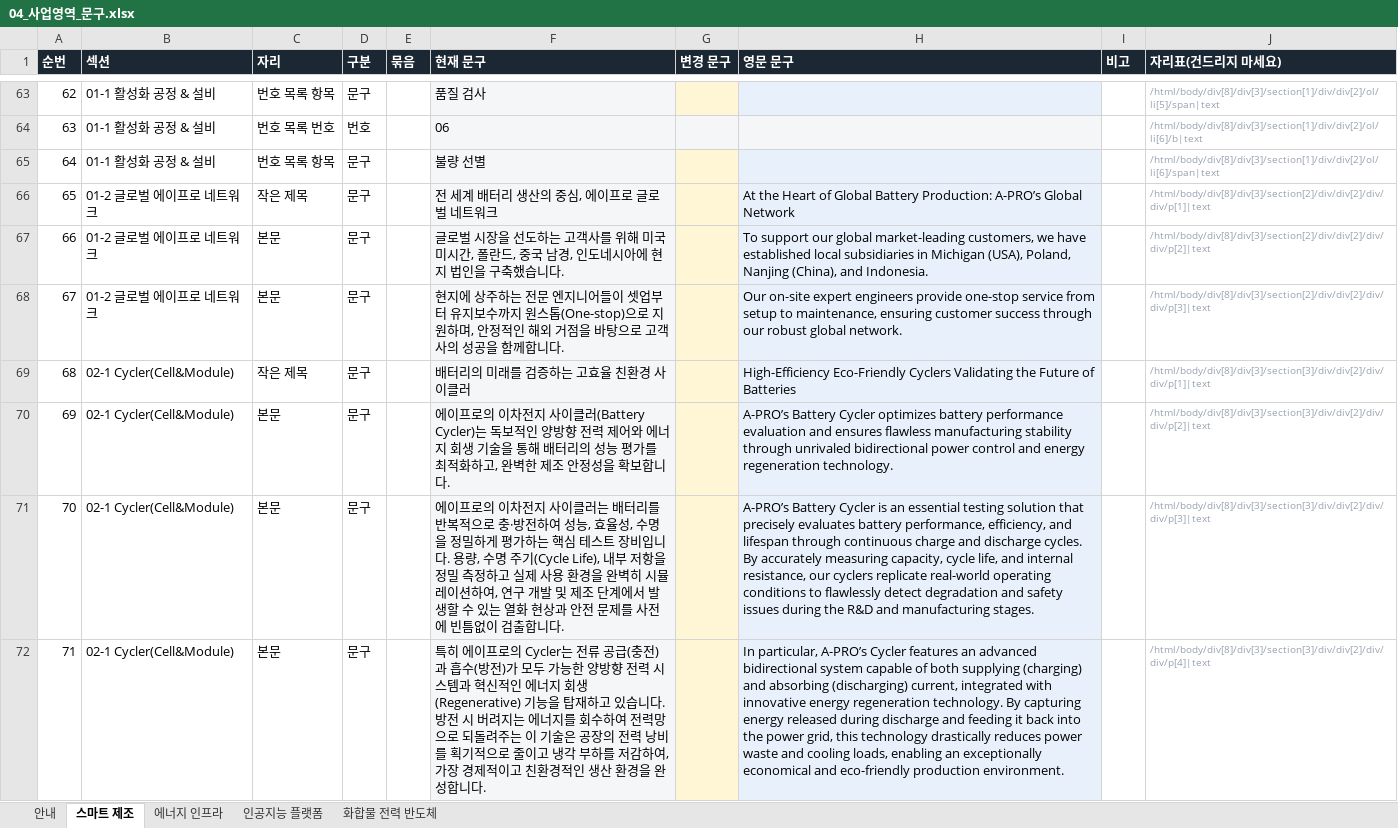
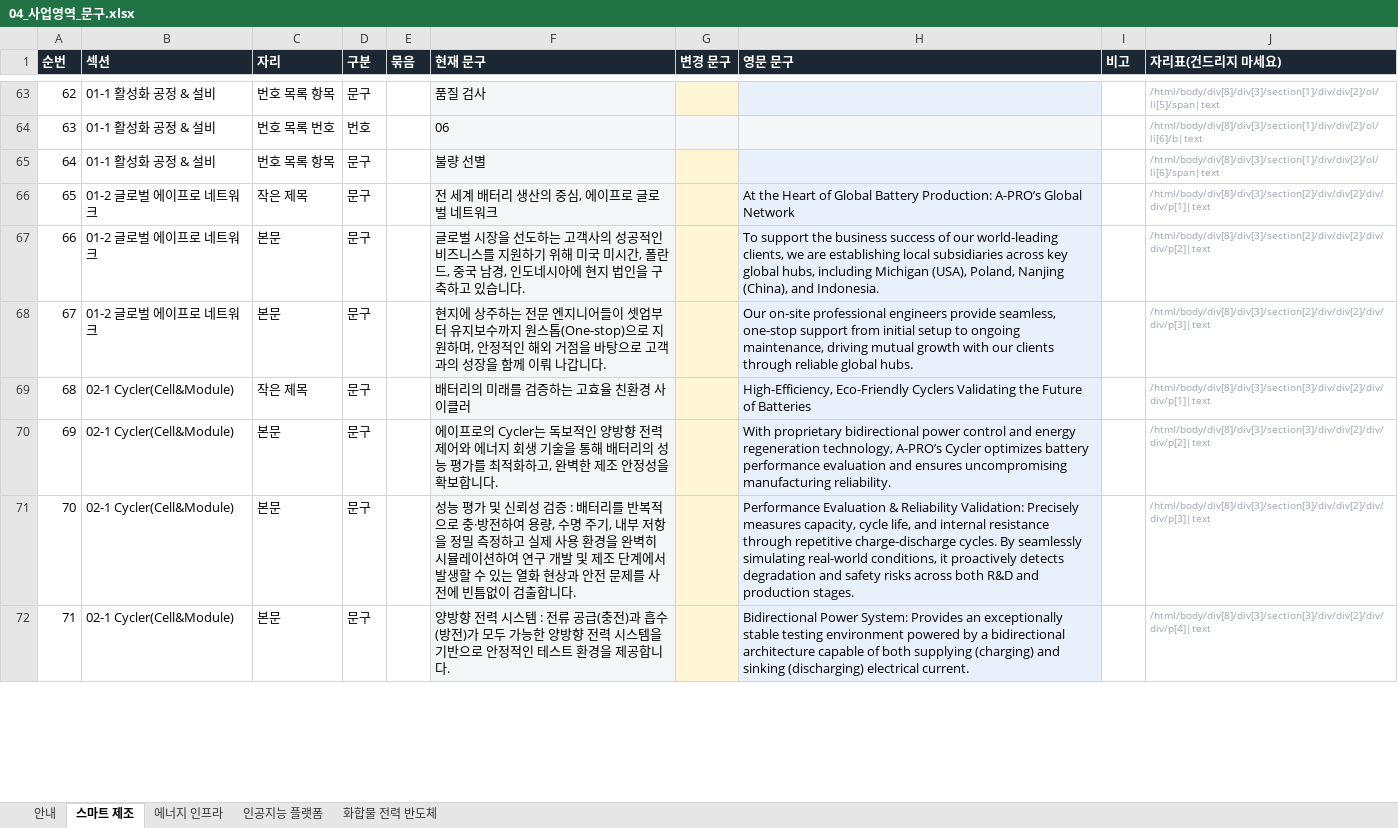
Before and after one commit to 01hye0ne/apro-website, an Excel workbook: content-export/04_사업영역_문구.xlsx, sheet 스마트 제조, drawn as a sheet; only a part is shown, gaps mark what is left out; values as stored, in another font and other column widths than the file's, no borders; the diff covers the shown part only; the diff names each change by its address in the sheet, - before the commit and + after, or states it on an @@ line.

```diff
--- a/content-export/04_사업영역_문구.xlsx (sheet 스마트 제조)
+++ b/content-export/04_사업영역_문구.xlsx (sheet 스마트 제조)
-F67 (현재 문구): …고객사를 위해 미국 미시간, 폴란드, 중국 남경, 인도네시아에 현지 법인을 구축했습니다.
+F67 (현재 문구): …고객사의 성공적인 비즈니스를 지원하기 위해 미국 미시간, 폴란드, 중국 남경, 인도네시아에 현지 법인을 구축하고 있습니다.
-H67 (영문 문구): To support our global market-leading customers, we have established local subsidiaries in Michigan (USA),…
+H67 (영문 문구): To support the business success of our world-leading clients, we are establishing local subsidiaries across key global hubs, including Michigan (USA),…
-F68 (현재 문구): …로 고객사의 성공을 함께합니다.
+F68 (현재 문구): …로 고객과의 성장을 함께 이뤄 나갑니다.
-H68 (영문 문구): Our on-site expert engineers provide one-stop service from setup to maintenance, ensuring customer success through our robust global network.
+H68 (영문 문구): Our on-site professional engineers provide seamless, one-stop support from initial setup to ongoing maintenance, driving mutual growth with our clients through reliable global hubs.
-H69 (영문 문구): High-Efficiency Eco-Friendly Cyclers…
+H69 (영문 문구): High-Efficiency, Eco-Friendly Cyclers…
-F70 (현재 문구): …프로의 이차전지 사이클러(Battery Cycler)는 독보…
+F70 (현재 문구): …프로의 Cycler는 독보…
-H70 (영문 문구): A-PRO’s Battery Cycler optimizes battery performance evaluation and ensures flawless manufacturing stability through unrivaled bidirectional power control and energy regeneration technology.
+H70 (영문 문구): With proprietary bidirectional power control and energy regeneration technology, A-PRO’s Cycler optimizes battery performance evaluation and ensures uncompromising manufacturing reliability.
-F71 (현재 문구): 에이프로의 이차전지 사이클러는 배터리를 반복적으로 충·방전하여 성능, 효율성, 수명을 정밀하게 평가하는 핵심 테스트 장비입니다. 용량, 수명 주기(Cycle Life), 내부 저항을 정밀 측정하고 실제 사용 환경을 완벽히 시뮬레이션하여, 연구 개…
+F71 (현재 문구): 성능 평가 및 신뢰성 검증 : 배터리를 반복적으로 충·방전하여 용량, 수명 주기, 내부 저항을 정밀 측정하고 실제 사용 환경을 완벽히 시뮬레이션하여 연구 개…
-H71 (영문 문구): A-PRO’s Battery Cycler is an essential testing solution that precisely evaluates battery performance, efficiency, and lifespan through continuous charge and discharge cycles. By accurately measuring capacity, cycle life, and internal resistance, our cyclers replicate real-world operating conditions to flawlessly detect degradation and safety issues during the R&D and manufacturing stages.
+H71 (영문 문구): Performance Evaluation & Reliability Validation: Precisely measures capacity, cycle life, and internal resistance through repetitive charge-discharge cycles. By seamlessly simulating real-world conditions, it proactively detects degradation and safety risks across both R&D and production stages.
-F72 (현재 문구): 특히 에이프로의 Cycler는 전류 공급(충전)과 흡수(방전)가 모두 가능한 양방향 전력 시스템과 혁신적인 에너지 회생(Regenerative) 기능을 탑재하고 있습니다. 방전 시 버려지는 에너지를 회수하여 전력망으로 되돌려주는 이 기술은 공장의 전력 낭비를 획기적으로 줄이고 냉각 부하를 저감하여, 가장 경제적이고 친환경적인 생산 환경을 완성합니다.
+F72 (현재 문구): 양방향 전력 시스템 : 전류 공급(충전)과 흡수(방전)가 모두 가능한 양방향 전력 시스템을 기반으로 안정적인 테스트 환경을 제공합니다.
-H72 (영문 문구): In particular, A-PRO’s Cycler features an advanced bidirectional system capable of both supplying (charging) and absorbing (discharging) current, integrated with innovative energy regeneration technology. By capturing energy released during discharge and feeding it back into the power grid, this technology drastically reduces power waste and cooling loads, enabling an exceptionally economical and eco-friendly production environment.
+H72 (영문 문구): Bidirectional Power System: Provides an exceptionally stable testing environment powered by a bidirectional architecture capable of both supplying (charging) and sinking (discharging) electrical current.
```
Also changed, not shown: 3 added rows, 12 edited cells and row numbers in column A elsewhere in this sheet, sheet 안내, 4 other files.
